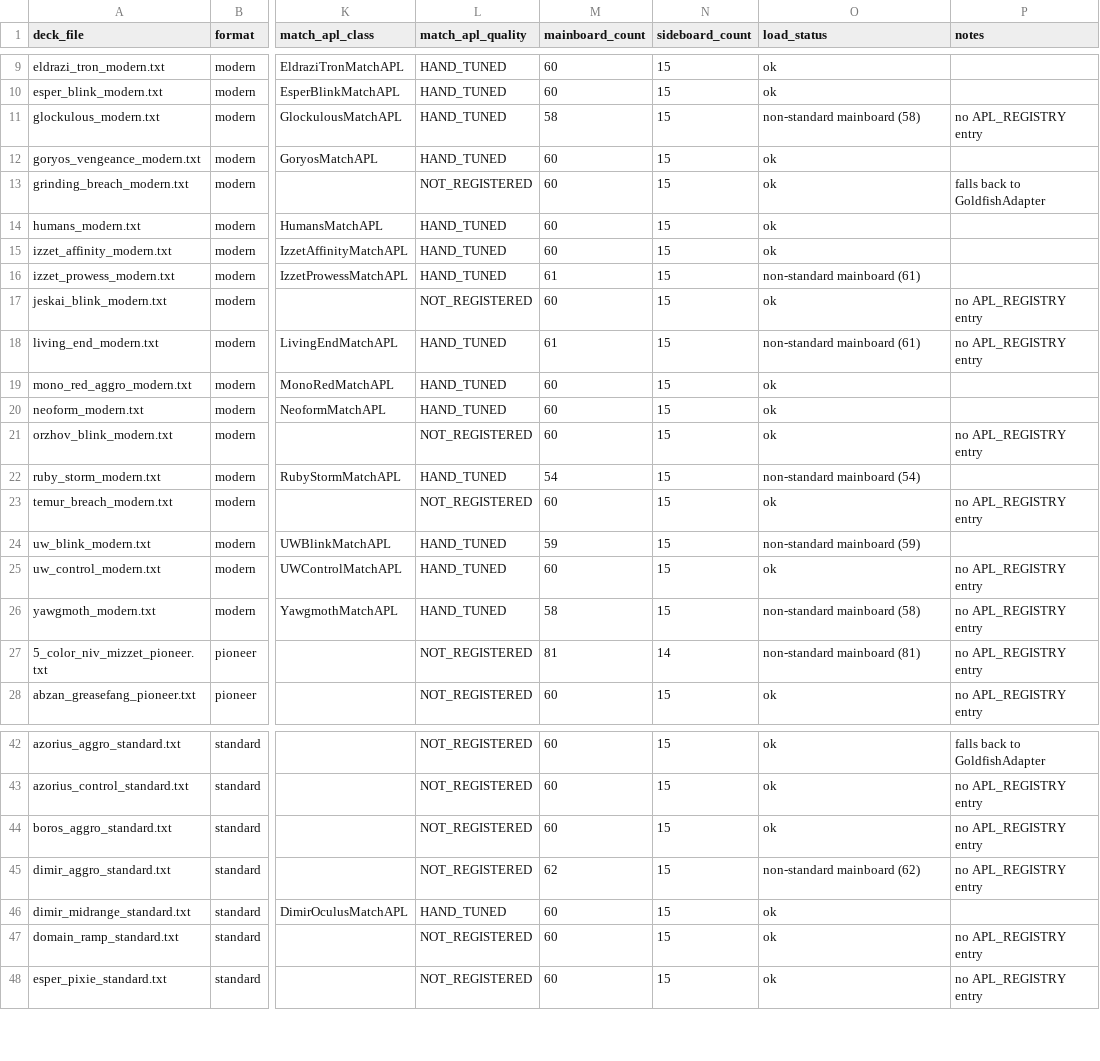
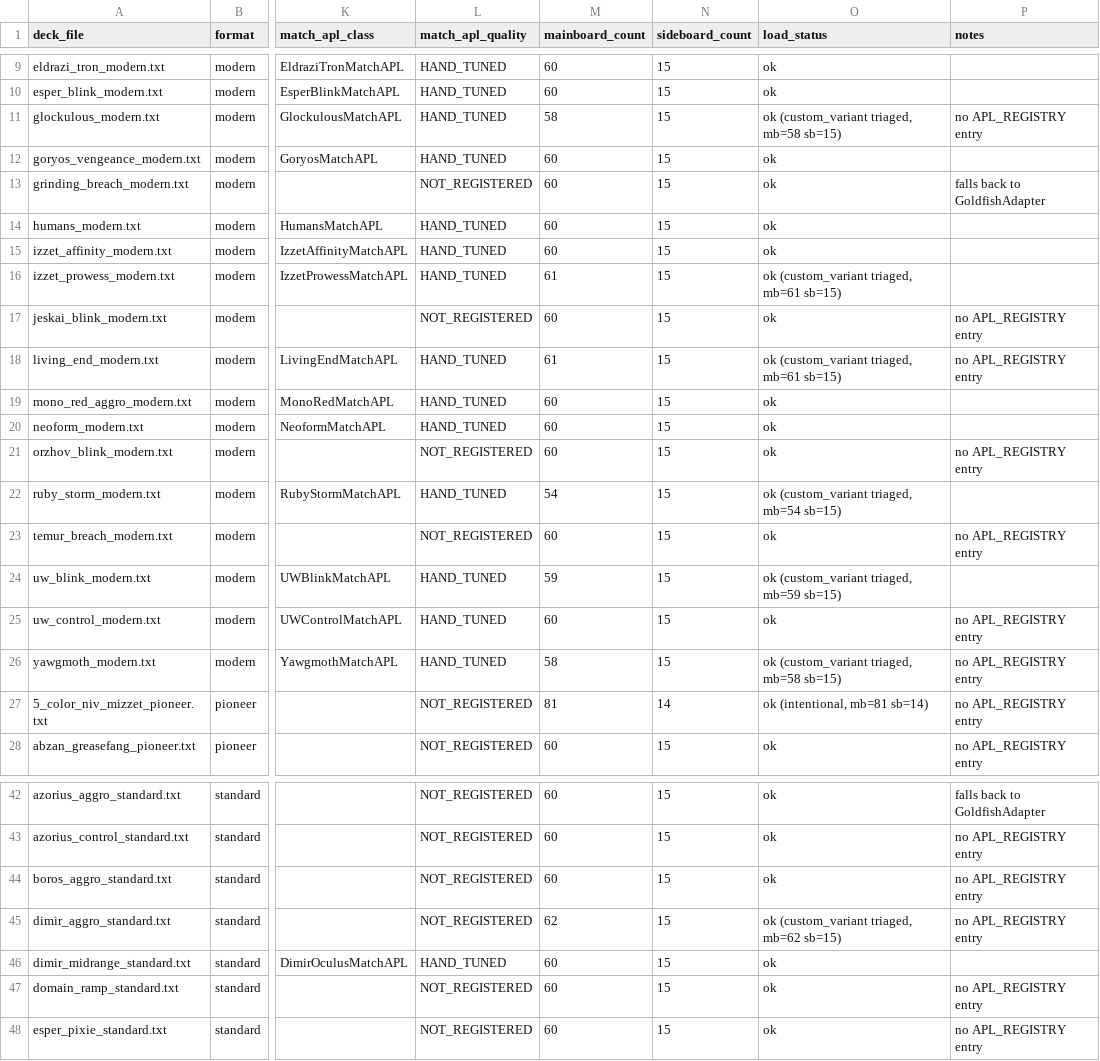
Before and after one commit to Zuxas/mtg-sim, a CSV file: data/apl_coverage_audit_2026-04-25.csv, drawn as a sheet; only a part is shown, gaps mark what is left out; the diff names each change by its address in the sheet, - before the commit and + after, or states it on an @@ line.

```diff
--- a/data/apl_coverage_audit_2026-04-25.csv
+++ b/data/apl_coverage_audit_2026-04-25.csv
-O11 (load_status): non-standard mainboard (58)
+O11 (load_status): ok (custom_variant triaged, mb=58 sb=15)
-O16 (load_status): non-standard mainboard (61)
+O16 (load_status): ok (custom_variant triaged, mb=61 sb=15)
-O18 (load_status): non-standard mainboard (61)
+O18 (load_status): ok (custom_variant triaged, mb=61 sb=15)
-O22 (load_status): non-standard mainboard (54)
+O22 (load_status): ok (custom_variant triaged, mb=54 sb=15)
-O24 (load_status): non-standard mainboard (59)
+O24 (load_status): ok (custom_variant triaged, mb=59 sb=15)
-O26 (load_status): non-standard mainboard (58)
+O26 (load_status): ok (custom_variant triaged, mb=58 sb=15)
-O27 (load_status): non-standard mainboard (81)
+O27 (load_status): ok (intentional, mb=81 sb=14)
-O45 (load_status): non-standard mainboard (62)
+O45 (load_status): ok (custom_variant triaged, mb=62 sb=15)
```
Also changed, not shown: 11 other files.
